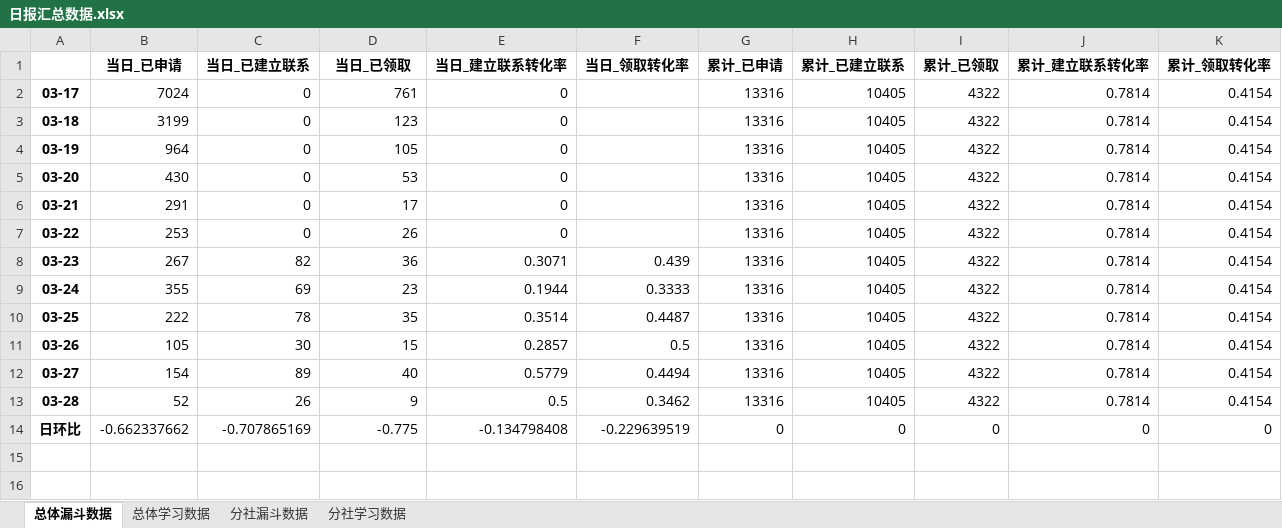
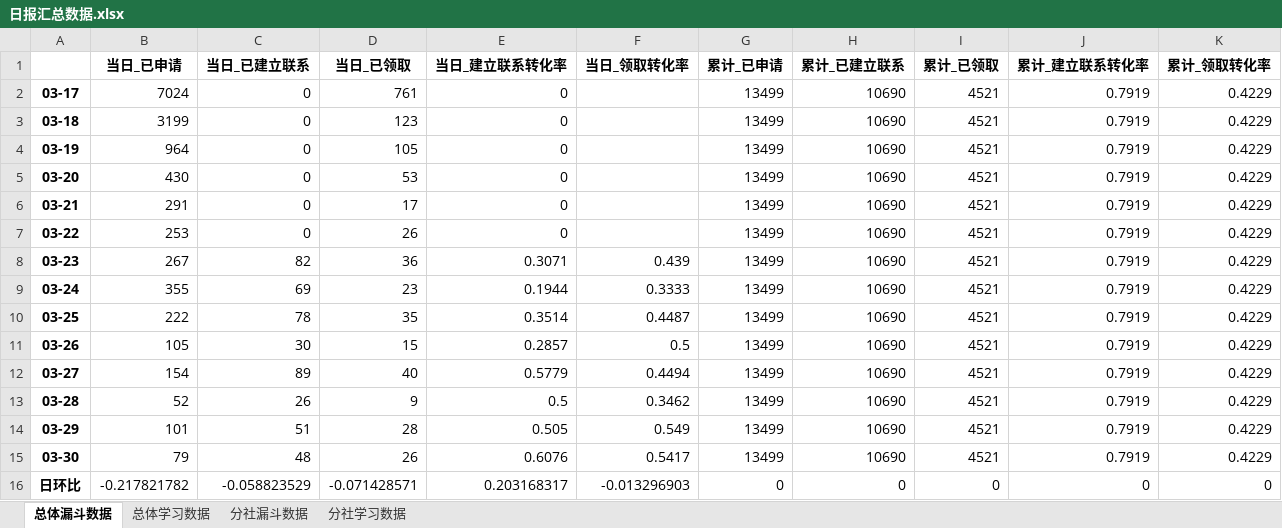
Before and after one commit to BestJoker/pandasDemo, an Excel workbook: data/日报汇总数据.xlsx, sheet 总体漏斗数据, drawn as a sheet; values as stored, in another font and other column widths than the file's, no borders; addresses are those after the commit; the diff names each change by its address in the sheet, - before the commit and + after, or states it on an @@ line.

```diff
--- a/data/日报汇总数据.xlsx (sheet 总体漏斗数据)
+++ b/data/日报汇总数据.xlsx (sheet 总体漏斗数据)
-G2:G13 (累计_已申请): 13316
+G2:G13 (累计_已申请): 13499
-H2:H13 (累计_已建立联系): 10405
+H2:H13 (累计_已建立联系): 10690
-I2:I13 (累计_已领取): 4322
+I2:I13 (累计_已领取): 4521
-J2:J13 (累计_建立联系转化率): 0.7814
+J2:J13 (累计_建立联系转化率): 0.7919
-K2:K13 (累计_领取转化率): 0.4154
+K2:K13 (累计_领取转化率): 0.4229
+row 14: 03-29 | 101 | 51 | 28 | 0.505 | 0.549 | 13499 | 10690 | 4521 | 0.7919 | 0.4229
+row 15: 03-30 | 79 | 48 | 26 | 0.6076 | 0.5417 | 13499 | 10690 | 4521 | 0.7919 | 0.4229
-B16 (当日_已申请): -0.662337662
+B16 (当日_已申请): -0.217821782
-C16 (当日_已建立联系): -0.707865169
+C16 (当日_已建立联系): -0.058823529
-D16 (当日_已领取): -0.775
+D16 (当日_已领取): -0.071428571
-E16 (当日_建立联系转化率): -0.134798408
+E16 (当日_建立联系转化率): 0.203168317
-F16 (当日_领取转化率): -0.229639519
+F16 (当日_领取转化率): -0.013296903
```
Also changed, not shown: sheet 分社漏斗数据, sheet 分社学习数据, sheet 总体学习数据, data/学习数据.xlsx, data/漏斗数据.xlsx, 4 other files.
